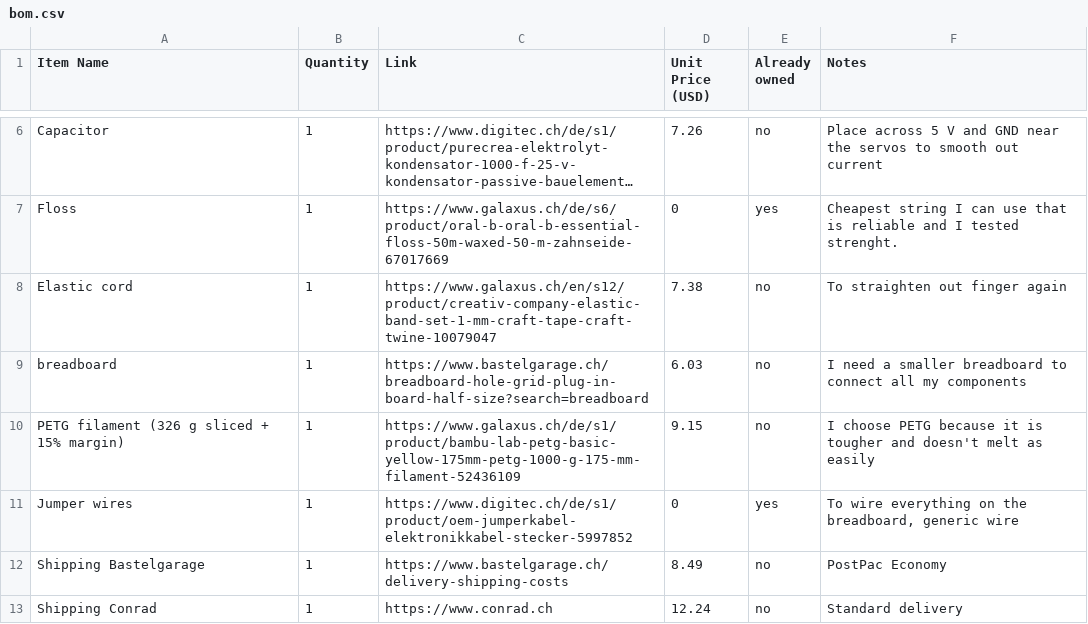
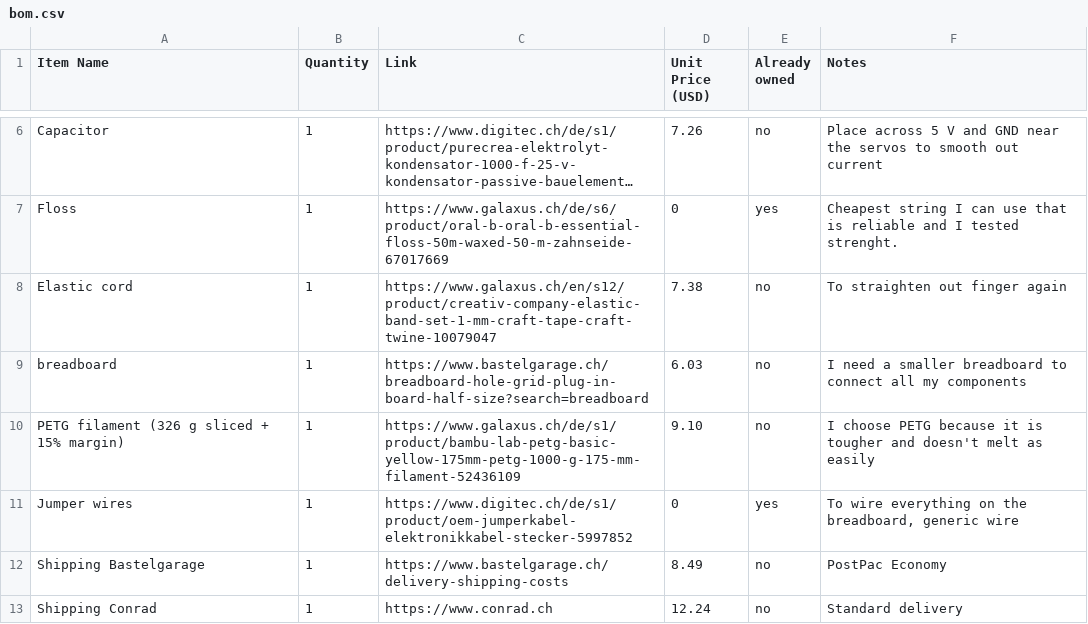
Before and after one commit to Toaster-lab/GestureMirror, a CSV file: bom.csv, drawn as a sheet; only a part is shown, gaps mark what is left out; long unchanged cells end in ….

```diff
--- a/bom.csv
+++ b/bom.csv
@@ -9,3 +9,3 @@ Elastic cord,1,https://www.galaxus.ch/en/s12/product/creativ-company-elastic-ban
 breadboard,1,https://www.bastelgarage.ch/breadboard-hole-grid-plug-in-board-half-size?search=breadboard,6.03,no,I need a smaller breadboard to connect all my components
-PETG filament (326 g sliced + 15% margin),1,https://www.galaxus.ch/de/s1/product/bambu-lab-petg-basic-yellow-175mm-petg-1000-g-175-mm-filament-52436109,9.15,no,I choose PETG because it is tougher and doesn't melt as easily
+PETG filament (326 g sliced + 15% margin),1,https://www.galaxus.ch/de/s1/product/bambu-lab-petg-basic-yellow-175mm-petg-1000-g-175-mm-filament-52436109,9.10,no,I choose PETG because it is tougher and doesn't melt as easily
 Jumper wires,1,https://www.digitec.ch/de/s1/product/oem-jumperkabel-elektronikkabel-stecker-5997852,0,yes,"To wire everything on the breadboard, generic wire"
```
Also changed, not shown: 1 other file.
